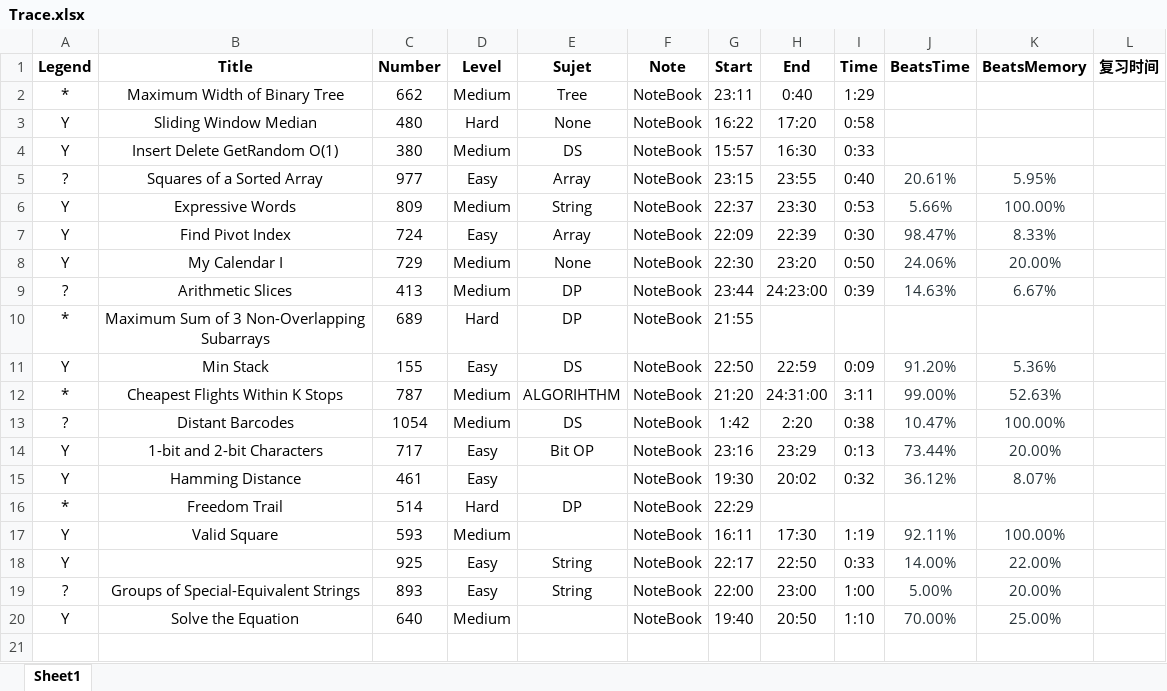
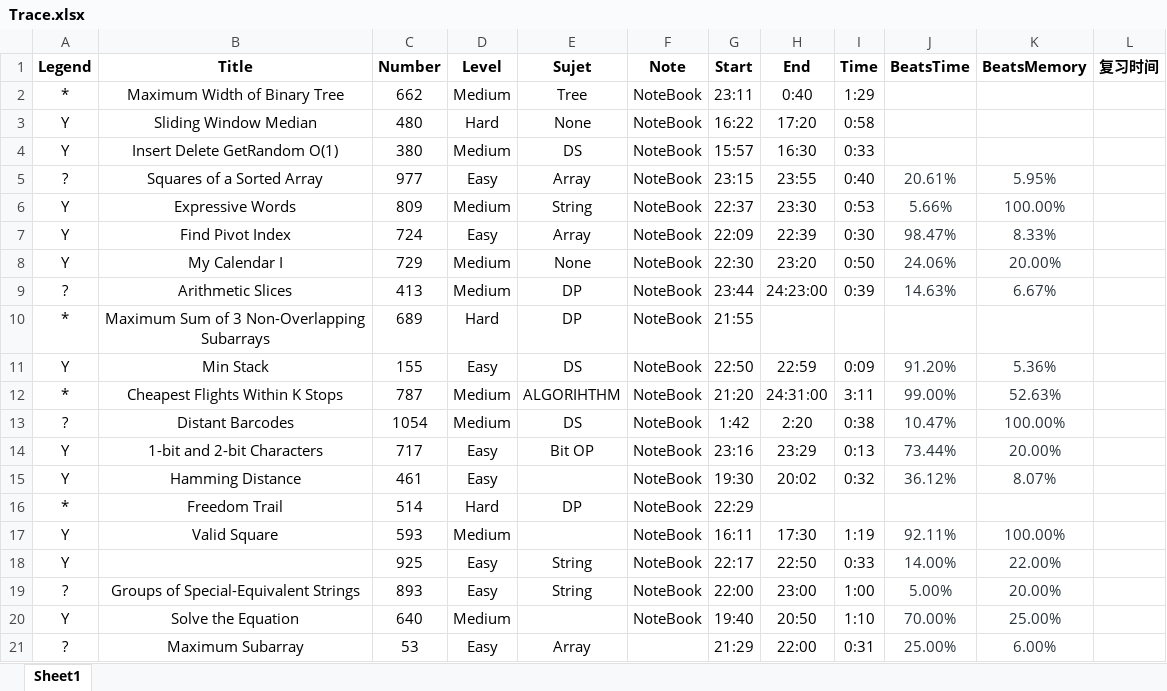
Before and after one commit to GuoYunZheSE/Leetcode, an Excel workbook: Trace.xlsx, sheet Sheet1, drawn as a sheet; values as stored, in another font and other column widths than the file's, no borders; the diff names each change by its address in the sheet, - before the commit and + after, or states it on an @@ line.

```diff
--- a/Trace.xlsx (sheet Sheet1)
+++ b/Trace.xlsx (sheet Sheet1)
+row 21: ? | Maximum Subarray | 53 | Easy | Array |  | 21:29 | 22:00 | 0:31 | 25.00% | 6.00%
```
Also changed, not shown: 2 other files.
